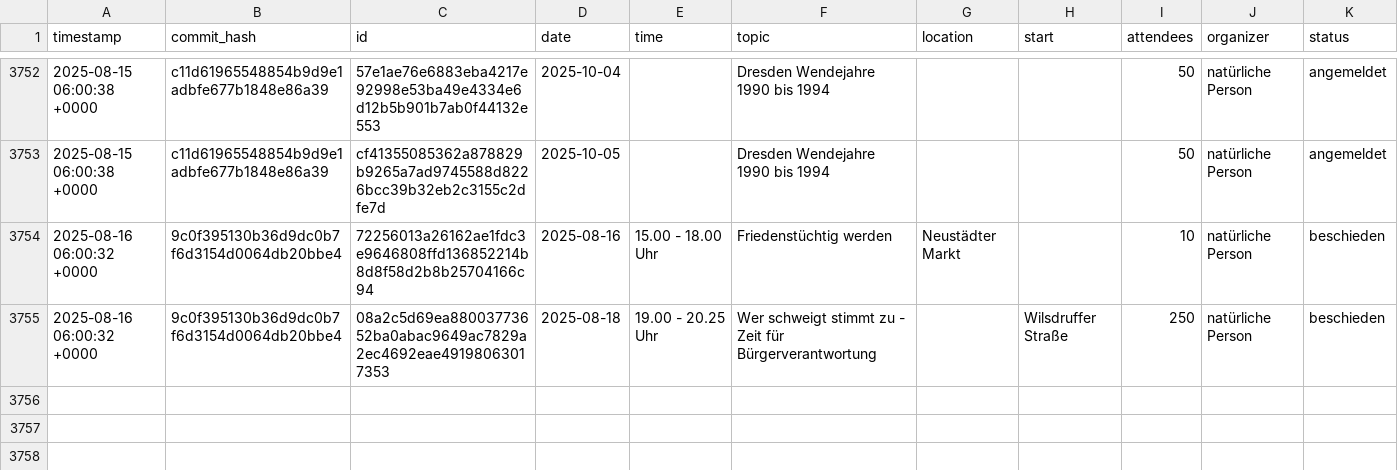
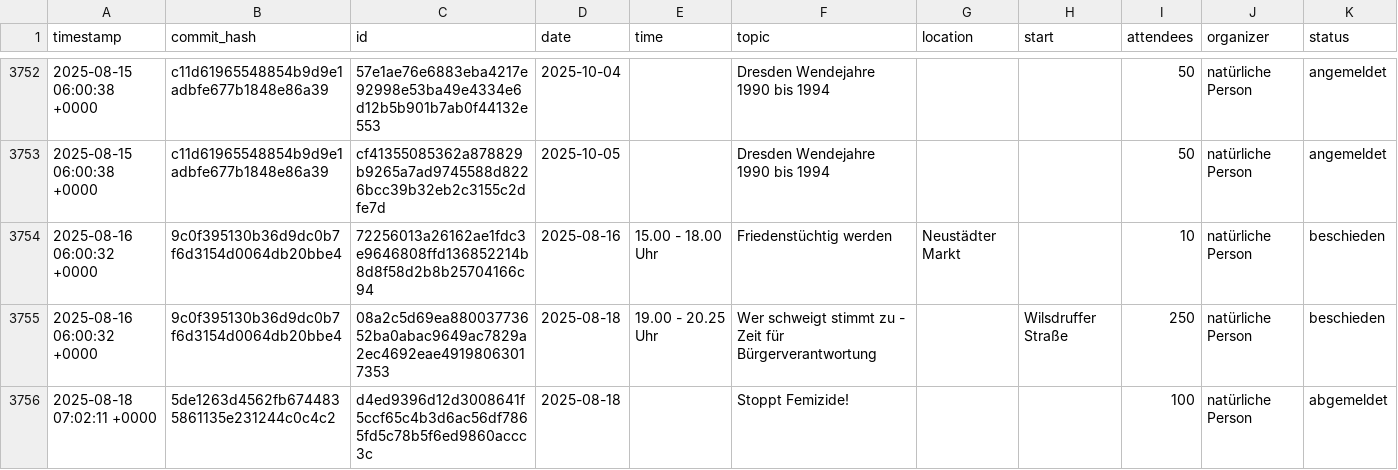
Before and after one commit to kiliankoe/versammlungen-in-dresden, a CSV file: assemblies.csv, drawn as a sheet; only a part is shown, gaps mark what is left out; the diff names each change by its address in the sheet, - before the commit and + after, or states it on an @@ line.

```diff
--- a/assemblies.csv
+++ b/assemblies.csv
+row 3756: 2025-08-18 07:02:11 +0000 | 5de1263d4562fb6744835861135e231244c0c4c2 | d4ed9396d12d3008641f5ccf65c4b3d6ac56df7865fd5c78b5f6ed9860accc3c | 2025-08-18 |  | Stoppt Femizide! |  |  | 100 | natürliche Person | abgemeldet
```
